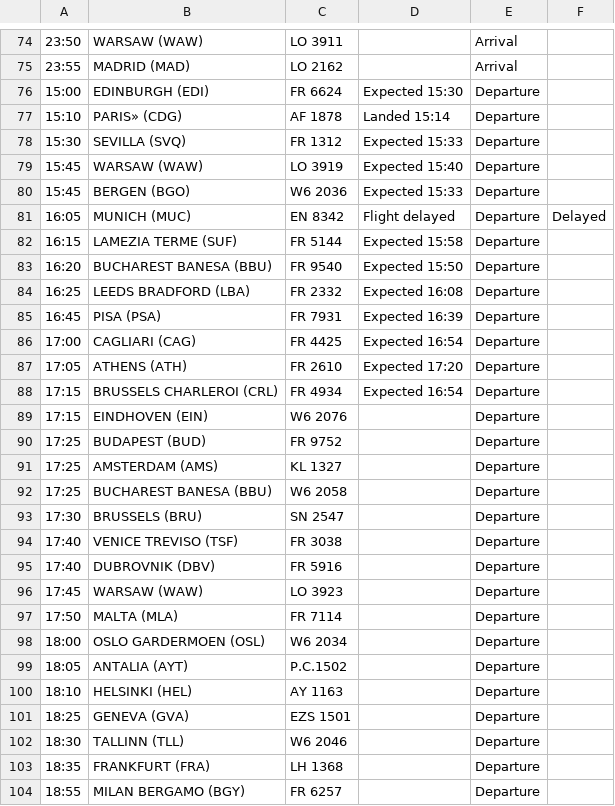
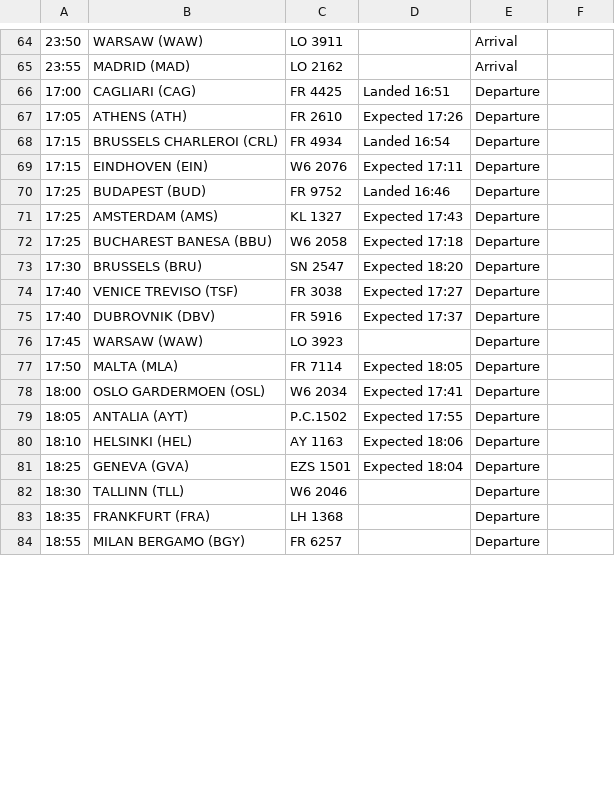
Before and after one commit to ljswierzawska/flights-krakow, a CSV file: flights_krk.csv, drawn as a sheet; only a part is shown, gaps mark what is left out; removed rows and columns are numbered as before the commit, all else as after; the diff covers the shown part only; the diff names each change by its address in the sheet, - before the commit and + after, or states it on an @@ line.

```diff
--- a/flights_krk.csv
+++ b/flights_krk.csv
-row 76: 15:00 | EDINBURGH (EDI) | FR 6624 | Expected 15:30 | Departure
-row 77: 15:10 | PARIS» (CDG) | AF 1878 | Landed 15:14 | Departure
-row 78: 15:30 | SEVILLA (SVQ) | FR 1312 | Expected 15:33 | Departure
-row 79: 15:45 | WARSAW (WAW) | LO 3919 | Expected 15:40 | Departure
-row 80: 15:45 | BERGEN (BGO) | W6 2036 | Expected 15:33 | Departure
-row 81: 16:05 | MUNICH (MUC) | EN 8342 | Flight delayed | Departure | Delayed
-row 82: 16:15 | LAMEZIA TERME (SUF) | FR 5144 | Expected 15:58 | Departure
-row 83: 16:20 | BUCHAREST BANESA (BBU) | FR 9540 | Expected 15:50 | Departure
-row 84: 16:25 | LEEDS BRADFORD (LBA) | FR 2332 | Expected 16:08 | Departure
-row 85: 16:45 | PISA (PSA) | FR 7931 | Expected 16:39 | Departure
-D66: Expected 16:54
+D66: Landed 16:51
-D67: Expected 17:20
+D67: Expected 17:26
-D68: Expected 16:54
+D68: Landed 16:54
-D69: (empty)
+D69: Expected 17:11
-D70: (empty)
+D70: Landed 16:46
-D71: (empty)
+D71: Expected 17:43
-D72: (empty)
+D72: Expected 17:18
-D73: (empty)
+D73: Expected 18:20
-D74: (empty)
+D74: Expected 17:27
-D75: (empty)
+D75: Expected 17:37
-D77: (empty)
+D77: Expected 18:05
-D78: (empty)
+D78: Expected 17:41
-D79: (empty)
+D79: Expected 17:55
-D80: (empty)
+D80: Expected 18:06
-D81: (empty)
+D81: Expected 18:04
```
Also changed, not shown: 10 removed rows and 25 edited cells elsewhere in this file.
